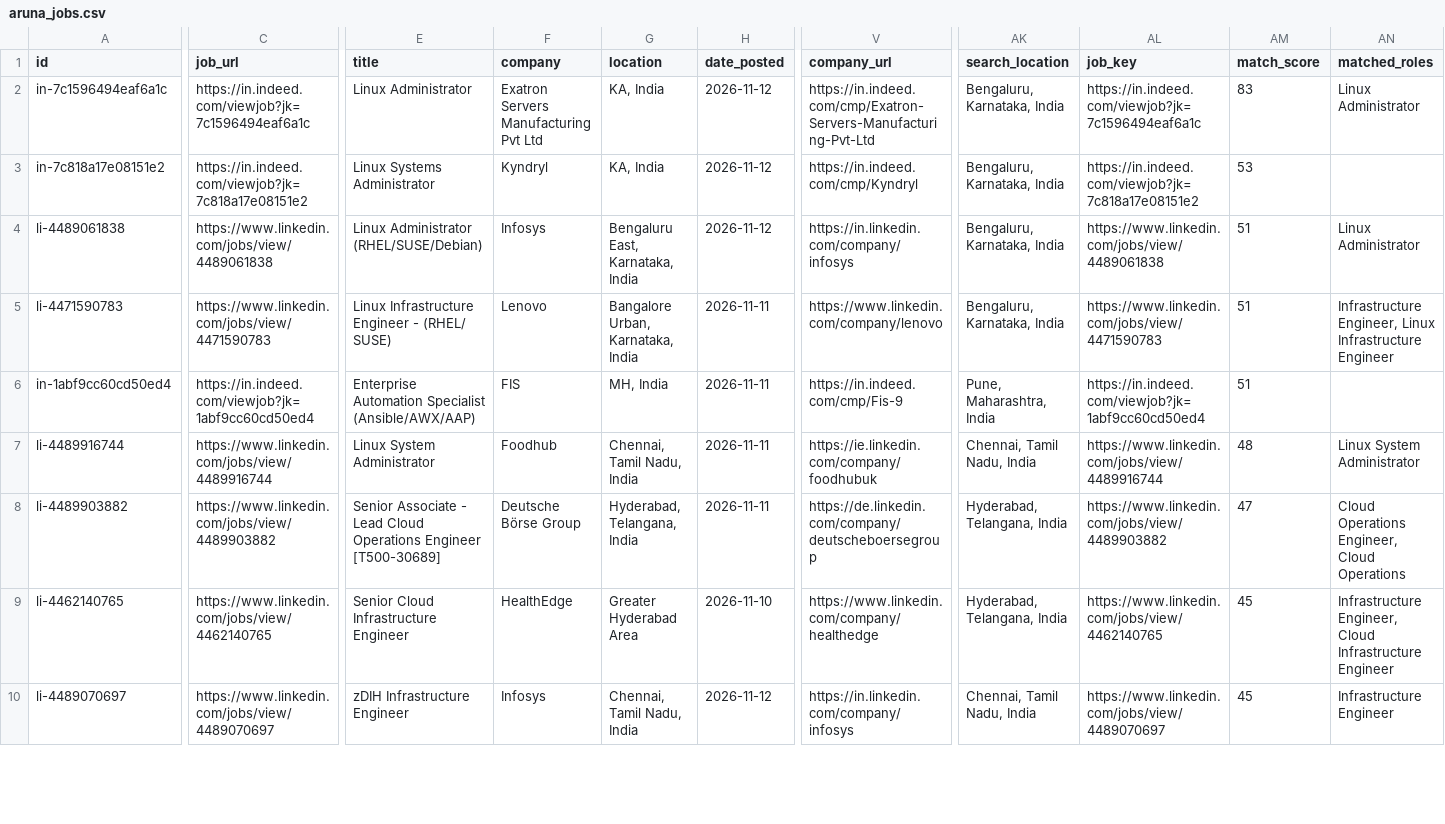
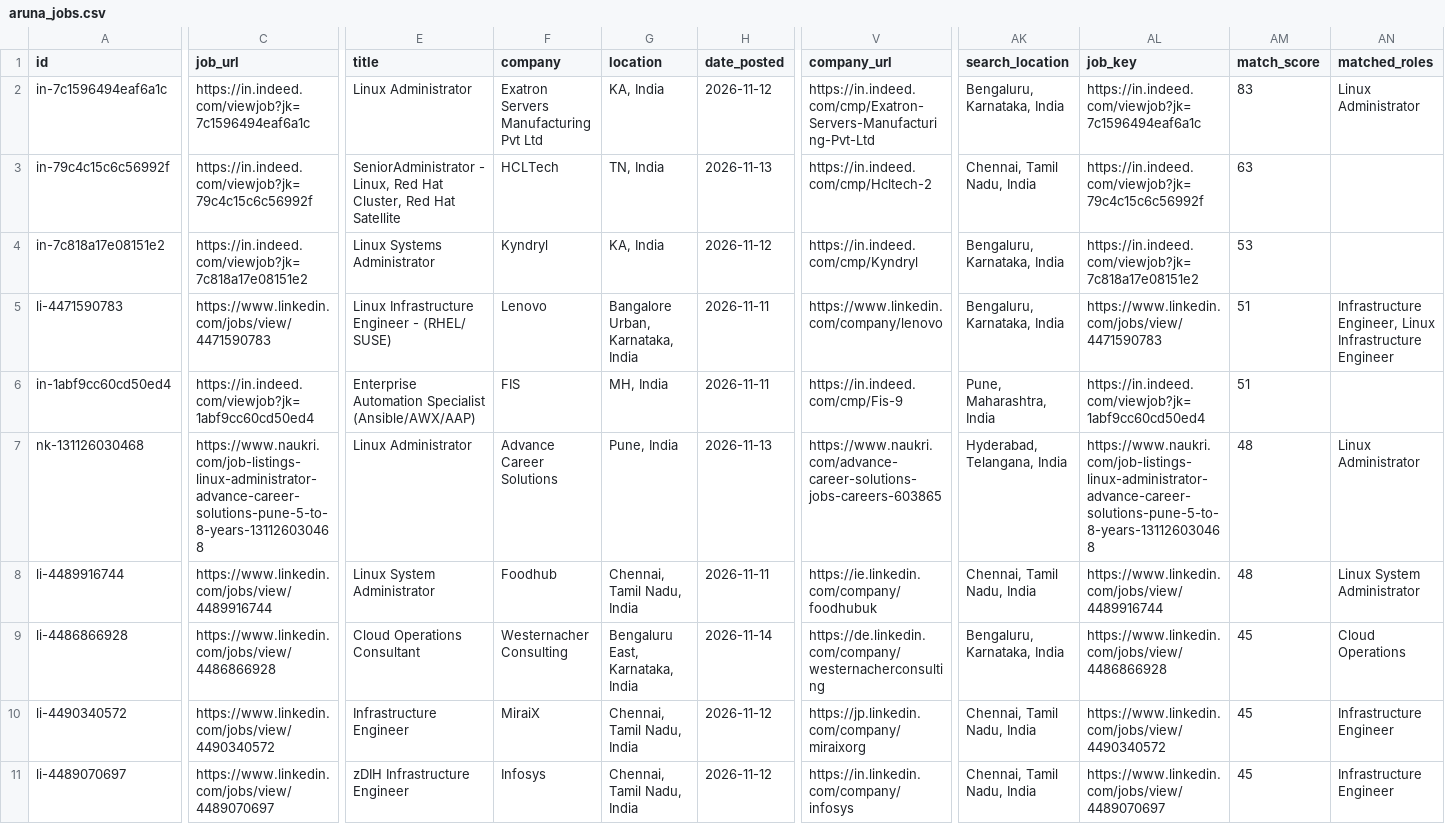
Before and after one commit to sivasinganapalli/job-agent, a CSV file: data/aruna_jobs.csv, drawn as a sheet; only a part is shown, gaps mark what is left out; removed rows and columns are numbered as before the commit, all else as after; rows hold the shown columns only; the diff covers the shown part only; the diff names each change by its address in the sheet, - before the commit and + after, or states it on an @@ line.

```diff
--- a/data/aruna_jobs.csv
+++ b/data/aruna_jobs.csv
+row 3: in-79c4c15c6c56992f | https://in.indeed.com/viewjob?jk=79c4c15c6c56992f | SeniorAdministrator - Linux, Red Hat Cluster, Red Hat Satellite | HCLTech | TN, India | 2026-11-13 | https://in.indeed.com/cmp/Hcltech-2 | Chennai, Tamil Nadu, India | https://in.indeed.com/viewjob?jk=79c4c15c6c56992f | 63
-row 4: li-4489061838 | https://www.linkedin.com/jobs/view/4489061838 | Linux Administrator (RHEL/SUSE/Debian) | Infosys | Bengaluru East, Karnataka, India | 2026-11-12 | https://in.linkedin.com/company/infosys | Bengaluru, Karnataka, India | https://www.linkedin.com/jobs/view/4489061838 | 51 | Linux Administrator
+row 7: nk-131126030468 | https://www.naukri.com/job-listings-linux-administrator-advance-career-solutions-pune-5-to-8-years-131126030468 | Linux Administrator | Advance Career Solutions | Pune, India | 2026-11-13 | https://www.naukri.com/advance-career-solutions-jobs-careers-603865 | Hyderabad, Telangana, India | https://www.naukri.com/job-listings-linux-administrator-advance-career-solutions-pune-5-to-8-years-131126030468 | 48 | Linux Administrator
-A9 (id): li-4489903882
+A9 (id): li-4486866928
-C9 (job_url): https://www.linkedin.com/jobs/view/4489903882
+C9 (job_url): https://www.linkedin.com/jobs/view/4486866928
-E9 (title): Senior Associate - Lead Cloud Operations Engineer [T500-30689]
+E9 (title): Cloud Operations Consultant
-F9 (company): Deutsche Börse Group
+F9 (company): Westernacher Consulting
-G9 (location): Hyderabad, Telangana, India
+G9 (location): Bengaluru East, Karnataka, India
-H9 (date_posted): 2026-11-11
+H9 (date_posted): 2026-11-14
-V9 (company_url): https://de.linkedin.com/company/deutscheboersegroup
+V9 (company_url): https://de.linkedin.com/company/westernacherconsulting
-AK9 (search_location): Hyderabad, Telangana, India
+AK9 (search_location): Bengaluru, Karnataka, India
-AL9 (job_key): https://www.linkedin.com/jobs/view/4489903882
+AL9 (job_key): https://www.linkedin.com/jobs/view/4486866928
-AM9 (match_score): 47
+AM9 (match_score): 45
-AN9 (matched_roles): Cloud Operations Engineer, Cloud Operations
+AN9 (matched_roles): Cloud Operations
-A10 (id): li-4462140765
+A10 (id): li-4490340572
-C10 (job_url): https://www.linkedin.com/jobs/view/4462140765
+C10 (job_url): https://www.linkedin.com/jobs/view/4490340572
-E10 (title): Senior Cloud Infrastructure Engineer
+E10 (title): Infrastructure Engineer
-F10 (company): HealthEdge
+F10 (company): MiraiX
-G10 (location): Greater Hyderabad Area
+G10 (location): Chennai, Tamil Nadu, India
-H10 (date_posted): 2026-11-10
+H10 (date_posted): 2026-11-12
-V10 (company_url): https://www.linkedin.com/company/healthedge
+V10 (company_url): https://jp.linkedin.com/company/miraixorg
-AK10 (search_location): Hyderabad, Telangana, India
+AK10 (search_location): Chennai, Tamil Nadu, India
-AL10 (job_key): https://www.linkedin.com/jobs/view/4462140765
+AL10 (job_key): https://www.linkedin.com/jobs/view/4490340572
-AN10 (matched_roles): Infrastructure Engineer, Cloud Infrastructure Engineer
+AN10 (matched_roles): Infrastructure Engineer
```
Also changed, not shown: 22 edited cells elsewhere in this file, data/aruna_job_history.csv, 1 other file.
